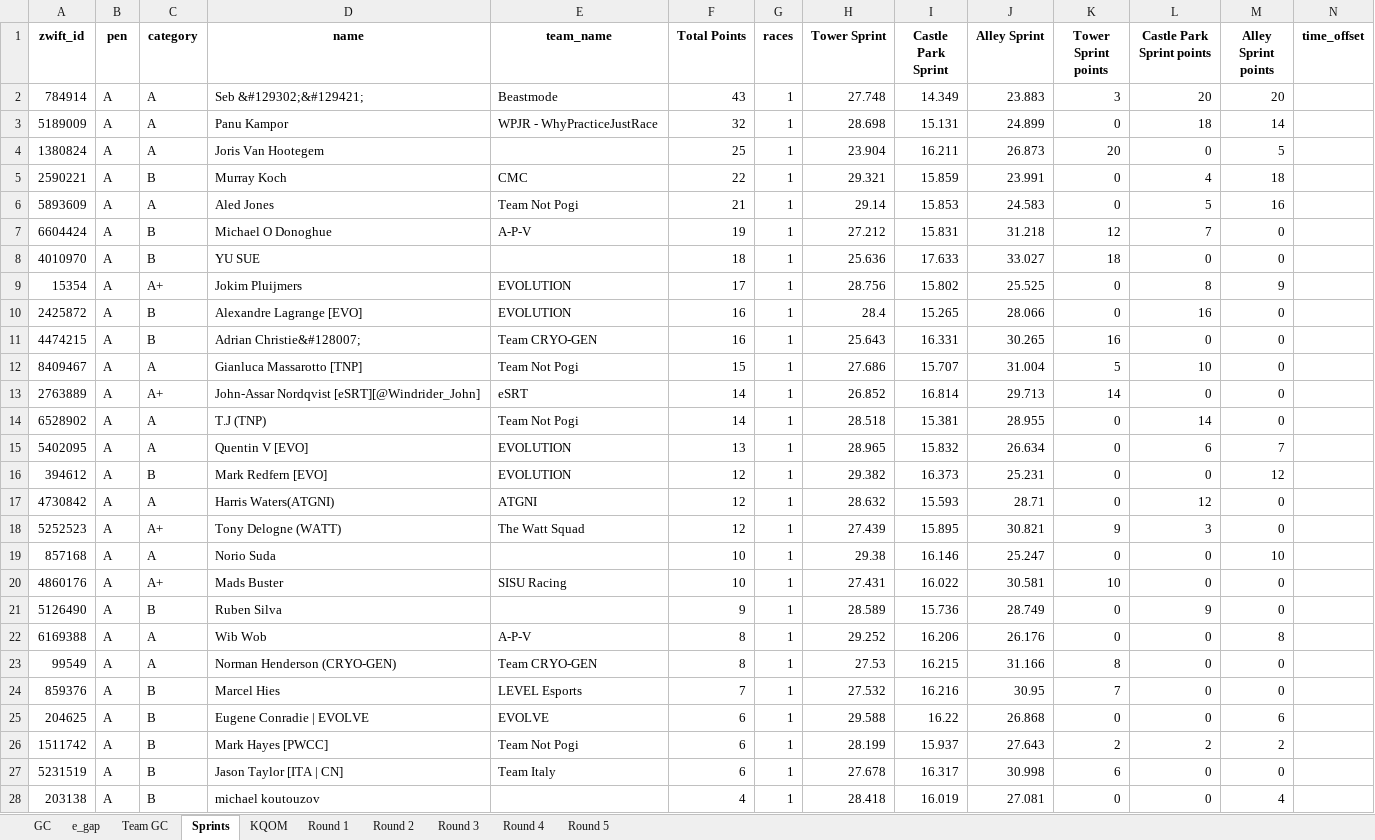
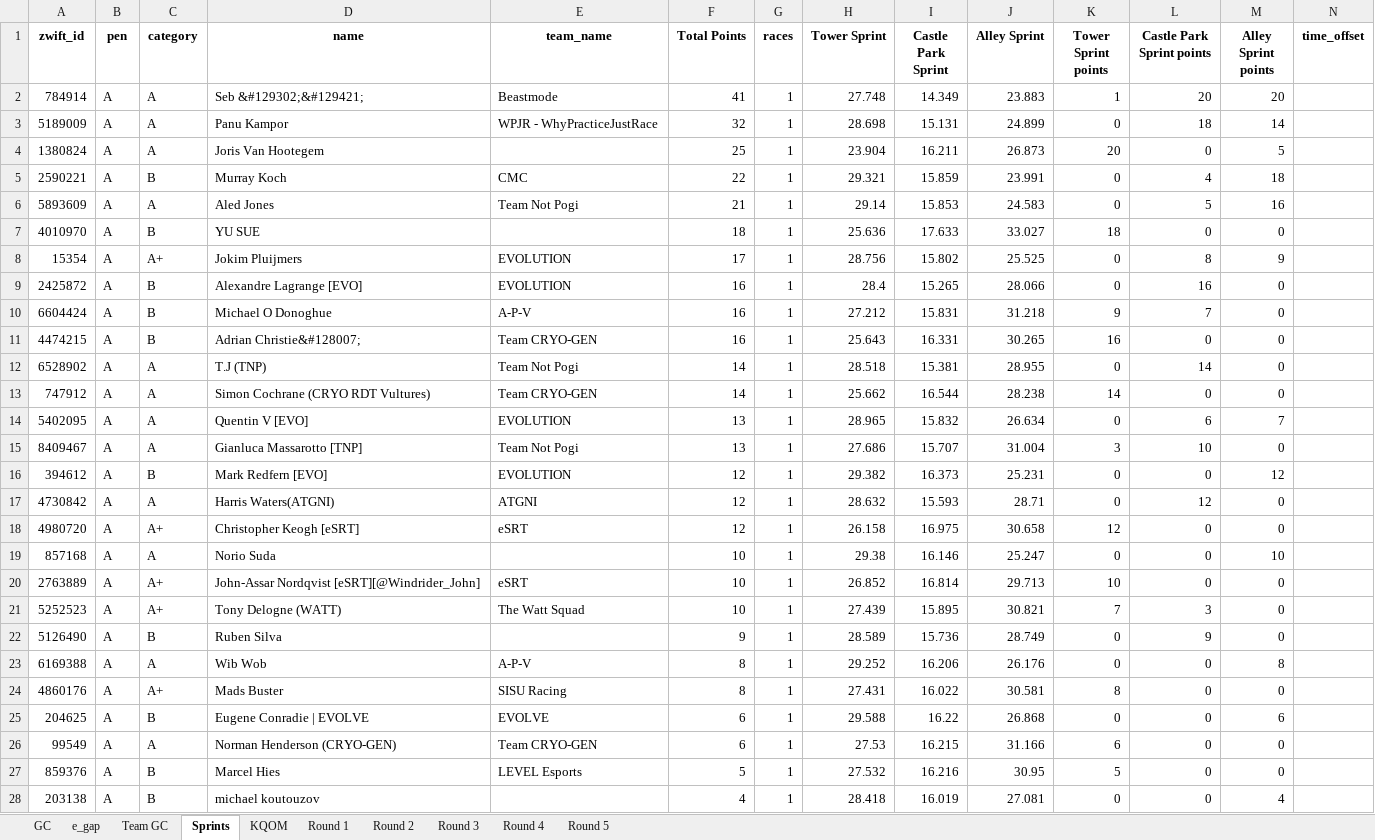
Before and after one commit to gleesonm1/TNP_results, an Excel workbook: LaRoja/LaRoja.xlsx, sheet Sprints, drawn as a sheet; only a part is shown; values as stored, in another font and other column widths than the file's, no borders; removed rows and columns are numbered as before the commit, all else as after; the diff covers the shown part only; the diff names each change by its address in the sheet, - before the commit and + after, or states it on an @@ line.

```diff
--- a/LaRoja/LaRoja.xlsx (sheet Sprints)
+++ b/LaRoja/LaRoja.xlsx (sheet Sprints)
-F2 (Total Points): 43
+F2 (Total Points): 41
-K2 (Tower Sprint points): 3
+K2 (Tower Sprint points): 1
-row 7: 6604424 | A | B | Michael O Donoghue | A-P-V | 19 | 1 | 27.212 | 15.831 | 31.218 | 12 | 7 | 0
+row 10: 6604424 | A | B | Michael O Donoghue | A-P-V | 16 | 1 | 27.212 | 15.831 | 31.218 | 9 | 7 | 0
-row 12: 8409467 | A | A | Gianluca Massarotto [TNP] | Team Not Pogi | 15 | 1 | 27.686 | 15.707 | 31.004 | 5 | 10 | 0
-row 13: 2763889 | A | A+ | John-Assar Nordqvist [eSRT][@Windrider_John] | eSRT | 14 | 1 | 26.852 | 16.814 | 29.713 | 14 | 0 | 0
+row 13: 747912 | A | A | Simon Cochrane (CRYO RDT Vultures) | Team CRYO-GEN | 14 | 1 | 25.662 | 16.544 | 28.238 | 14 | 0 | 0
+row 15: 8409467 | A | A | Gianluca Massarotto [TNP] | Team Not Pogi | 13 | 1 | 27.686 | 15.707 | 31.004 | 3 | 10 | 0
-row 18: 5252523 | A | A+ | Tony Delogne (WATT) | The Watt Squad | 12 | 1 | 27.439 | 15.895 | 30.821 | 9 | 3 | 0
+row 18: 4980720 | A | A+ | Christopher Keogh [eSRT] | eSRT | 12 | 1 | 26.158 | 16.975 | 30.658 | 12 | 0 | 0
-A20 (zwift_id): 4860176
+A20 (zwift_id): 2763889
-D20 (name): Mads Buster
+D20 (name): John-Assar Nordqvist [eSRT][@Windrider_John]
-E20 (team_name): SISU Racing
+E20 (team_name): eSRT
-H20 (Tower Sprint): 27.431
+H20 (Tower Sprint): 26.852
-I20 (Castle Park Sprint): 16.022
+I20 (Castle Park Sprint): 16.814
-J20 (Alley Sprint): 30.581
+J20 (Alley Sprint): 29.713
+row 21: 5252523 | A | A+ | Tony Delogne (WATT) | The Watt Squad | 10 | 1 | 27.439 | 15.895 | 30.821 | 7 | 3 | 0
-row 23: 99549 | A | A | Norman Henderson (CRYO-GEN) | Team CRYO-GEN | 8 | 1 | 27.53 | 16.215 | 31.166 | 8 | 0 | 0
-row 24: 859376 | A | B | Marcel Hies | LEVEL Esports | 7 | 1 | 27.532 | 16.216 | 30.95 | 7 | 0 | 0
+row 24: 4860176 | A | A+ | Mads Buster | SISU Racing | 8 | 1 | 27.431 | 16.022 | 30.581 | 8 | 0 | 0
-row 26: 1511742 | A | B | Mark Hayes [PWCC] | Team Not Pogi | 6 | 1 | 28.199 | 15.937 | 27.643 | 2 | 2 | 2
-row 27: 5231519 | A | B | Jason Taylor [ITA | CN] | Team Italy | 6 | 1 | 27.678 | 16.317 | 30.998 | 6 | 0 | 0
+row 26: 99549 | A | A | Norman Henderson (CRYO-GEN) | Team CRYO-GEN | 6 | 1 | 27.53 | 16.215 | 31.166 | 6 | 0 | 0
+row 27: 859376 | A | B | Marcel Hies | LEVEL Esports | 5 | 1 | 27.532 | 16.216 | 30.95 | 5 | 0 | 0
```
Also changed, not shown: 26 added rows, 4 removed rows and 20 edited cells elsewhere in this sheet, sheet GC, sheet Round 1, sheet e_gap, sheet KQOM, sheet Team GC, 2 other files.
